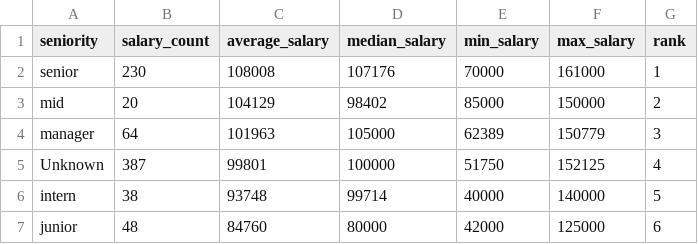
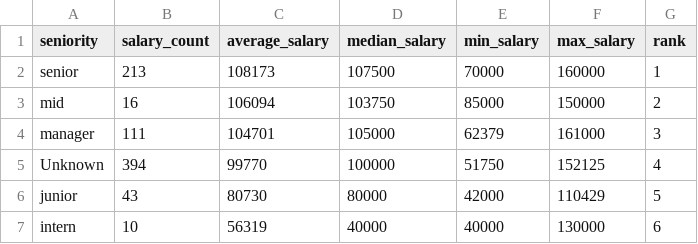
Before and after one commit to vivalabit/swiss-it-jobs-analytics, a CSV file: public_stats/csv/salary_by_seniority.csv, drawn as a sheet.

```diff
--- a/public_stats/csv/salary_by_seniority.csv
+++ b/public_stats/csv/salary_by_seniority.csv
@@ -1,7 +1,7 @@
 seniority,salary_count,average_salary,median_salary,min_salary,max_salary,rank
-senior,230,108008,107176,70000,161000,1
-mid,20,104129,98402,85000,150000,2
-manager,64,101963,105000,62389,150779,3
-Unknown,387,99801,100000,51750,152125,4
-intern,38,93748,99714,40000,140000,5
-junior,48,84760,80000,42000,125000,6
+senior,213,108173,107500,70000,160000,1
+mid,16,106094,103750,85000,150000,2
+manager,111,104701,105000,62379,161000,3
+Unknown,394,99770,100000,51750,152125,4
+junior,43,80730,80000,42000,110429,5
+intern,10,56319,40000,40000,130000,6
```
Also changed, not shown: 26 other files.
